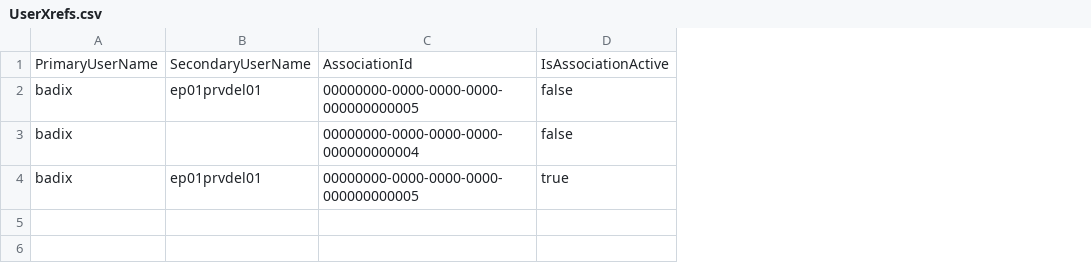
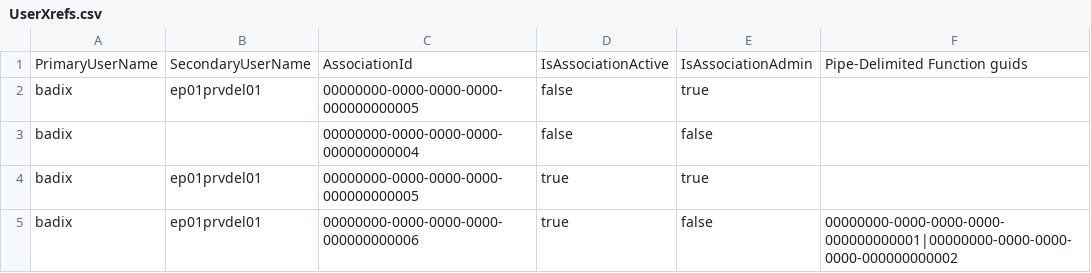
Before and after one commit to srinivasan09092012/Test-Set-Loc, a CSV file: components/UserAccountMigration/UserXrefs.csv, drawn as a sheet; the diff names each change by its address in the sheet, - before the commit and + after, or states it on an @@ line.

Commit message:
updates to allow functions to be added to delegates
Workitems:
#2088036 Utilities - Update User Migration Tool to support security functions (R20)
#2088042 Modify User Migration Tool R20
#2088066 Modify User Migration tool to allow functions to be added to Delegates
#2088043 Modify User Migration Tool R24
#2088044 Utilities - Update User Migration Tool to support security functions (R24)
#2097414 Utilities - Update User Migration Tool to support security functions
git-tfs-id: [https://payerportfolio.visualstudio.com/]$/USHC_AMER_US_ADU_HSP_Ua3/Source/Utilities/Dev;C1648144

```diff
--- a/components/UserAccountMigration/UserXrefs.csv
+++ b/components/UserAccountMigration/UserXrefs.csv
+column E, rows 1-4: IsAssociationAdmin | true | false | true
+column F, row 1: Pipe-Delimited Function guids
+row 5: badix | ep01prvdel01 | 00000000-0000-0000-0000-000000000006 | true | false | 00000000-0000-0000-0000-000000000001|00000000-0000-0000-0000-000000000002
```
Also changed, not shown: 7 other files.
